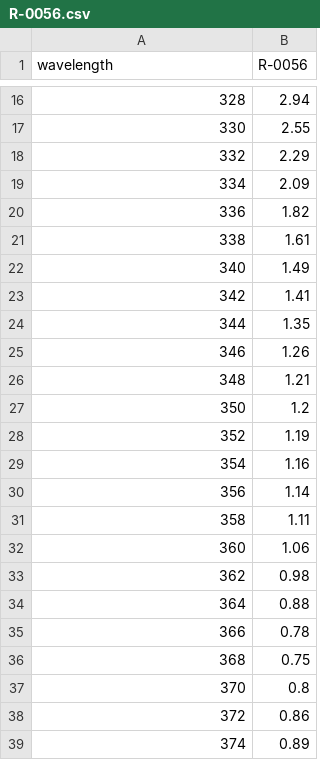
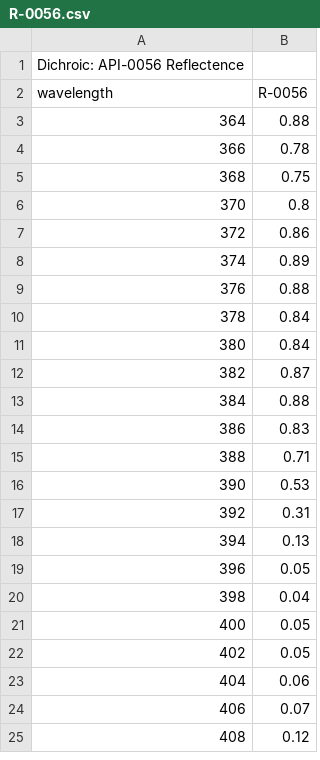
Before and after one commit to MicronOxford/SpekCheck, a CSV file: filters/R-0056.csv, drawn as a sheet; only a part is shown, gaps mark what is left out; the shorter side is filled out with more unchanged rows; removed rows and columns are numbered as before the commit, all else as after; the diff covers the shown part only; the diff names each change by its address in the sheet, - before the commit and + after, or states it on an @@ line.

```diff
--- a/filters/R-0056.csv
+++ b/filters/R-0056.csv
+row 1: Dichroic: API-0056 Reflectence
-row 16: 328 | 2.94
-row 17: 330 | 2.55
-row 18: 332 | 2.29
-row 19: 334 | 2.09
-row 20: 336 | 1.82
-row 21: 338 | 1.61
-row 22: 340 | 1.49
-row 23: 342 | 1.41
-row 24: 344 | 1.35
-row 25: 346 | 1.26
-row 26: 348 | 1.21
-row 27: 350 | 1.2
-row 28: 352 | 1.19
-row 29: 354 | 1.16
-row 30: 356 | 1.14
-row 31: 358 | 1.11
-row 32: 360 | 1.06
-row 33: 362 | 0.98
```
Also changed, not shown: 25 removed rows elsewhere in this file, filters/R-0024.csv, filters/R-0039.csv, 9 other files.
